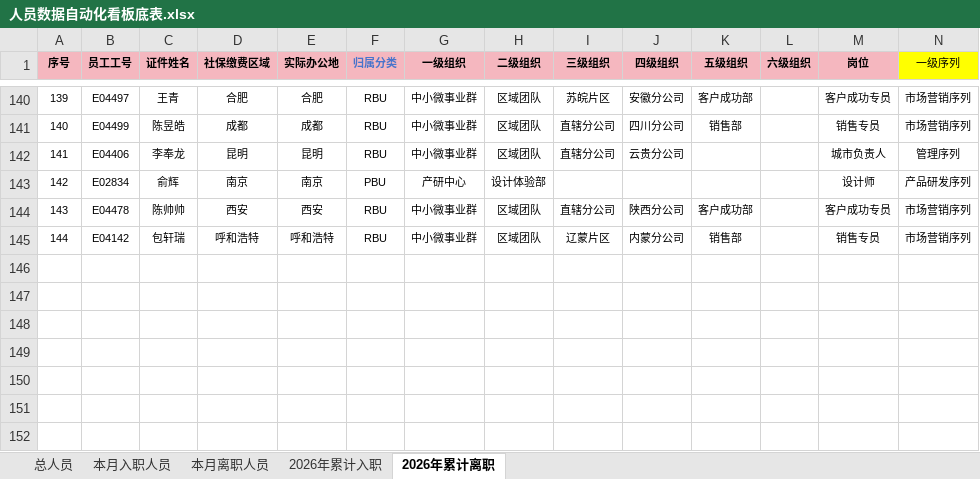
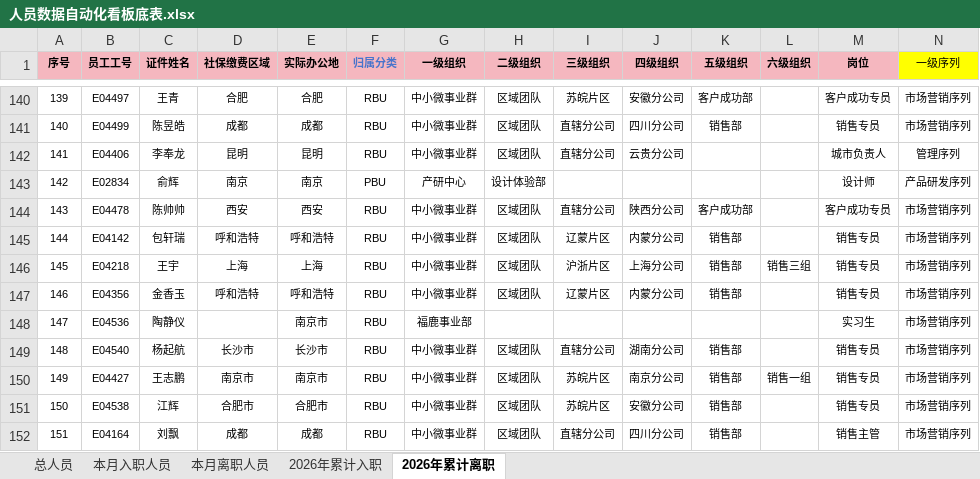
Before and after one commit to zhouzhou0602jinjin/personnel-dashboard, an Excel workbook: 人员数据自动化看板底表.xlsx, sheet 2026年累计离职, drawn as a sheet; only a part is shown, gaps mark what is left out; values as stored, in another font and other column widths than the file's, no borders; conditional formats not drawn; rows hold the shown columns only; the diff names each change by its address in the sheet, - before the commit and + after, or states it on an @@ line.

```diff
--- a/人员数据自动化看板底表.xlsx (sheet 2026年累计离职)
+++ b/人员数据自动化看板底表.xlsx (sheet 2026年累计离职)
+row 146: 145 | E04218 | 王宇 | 上海 | 上海 | RBU | 中小微事业群 | 区域团队 | 沪浙片区 | 上海分公司 | 销售部 | 销售三组 | 销售专员 | 市场营销序列
+row 147: 146 | E04356 | 金香玉 | 呼和浩特 | 呼和浩特 | RBU | 中小微事业群 | 区域团队 | 辽蒙片区 | 内蒙分公司 | 销售部 |  | 销售专员 | 市场营销序列
+row 148: 147 | E04536 | 陶静仪 |  | 南京市 | RBU | 福鹿事业部 |  |  |  |  |  | 实习生 | 市场营销序列
+row 149: 148 | E04540 | 杨起航 | 长沙市 | 长沙市 | RBU | 中小微事业群 | 区域团队 | 直辖分公司 | 湖南分公司 | 销售部 |  | 销售专员 | 市场营销序列
+row 150: 149 | E04427 | 王志鹏 | 南京市 | 南京市 | RBU | 中小微事业群 | 区域团队 | 苏皖片区 | 南京分公司 | 销售部 | 销售一组 | 销售专员 | 市场营销序列
+row 151: 150 | E04538 | 江辉 | 合肥市 | 合肥市 | RBU | 中小微事业群 | 区域团队 | 苏皖片区 | 安徽分公司 | 销售部 |  | 销售专员 | 市场营销序列
+row 152: 151 | E04164 | 刘飘 | 成都 | 成都 | RBU | 中小微事业群 | 区域团队 | 直辖分公司 | 四川分公司 | 销售部 |  | 销售主管 | 市场营销序列
```
Also changed, not shown: sheet 总人员, sheet 本月入职人员, sheet 本月离职人员, sheet 2026年累计入职, formulas that keep their value, 6 other files.
